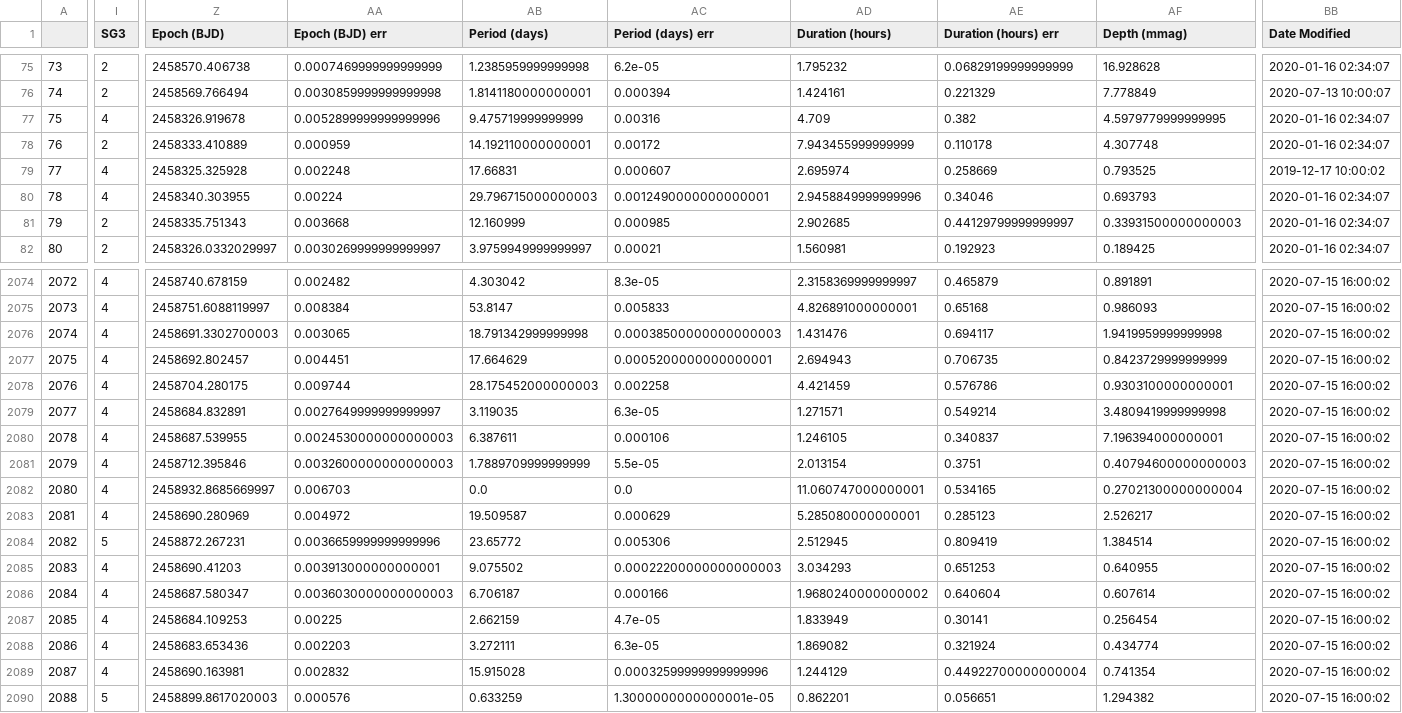
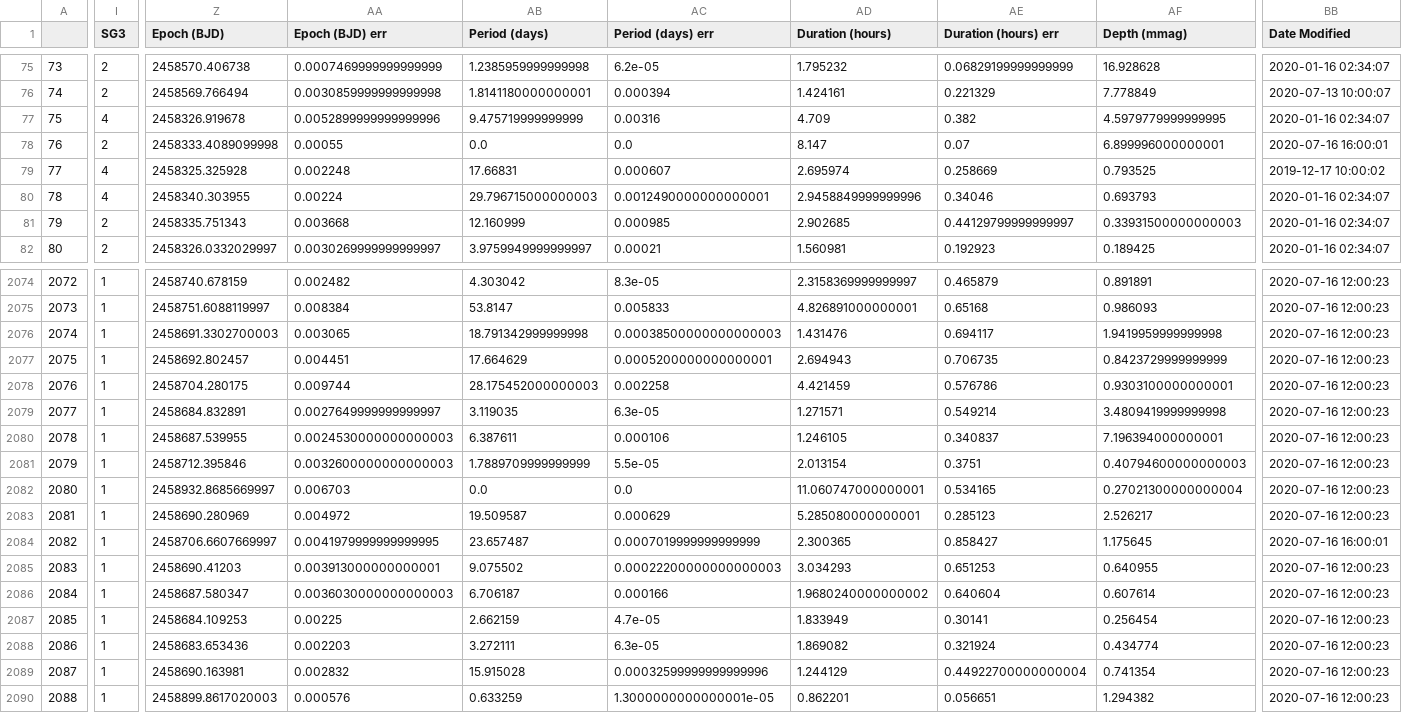
Before and after one commit to elisaquintana/exoplots, a CSV file: data/tess-candidates.csv, drawn as a sheet; only a part is shown, gaps mark what is left out; the diff covers the shown part only; the diff names each change by its address in the sheet, - before the commit and + after, or states it on an @@ line.

```diff
--- a/data/tess-candidates.csv
+++ b/data/tess-candidates.csv
-Z78 (Epoch (BJD)): 2458333.410889
+Z78 (Epoch (BJD)): 2458333.4089099998
-AA78 (Epoch (BJD) err): 0.000959
+AA78 (Epoch (BJD) err): 0.00055
-AB78 (Period (days)): 14.192110000000001
+AB78 (Period (days)): 0.0
-AC78 (Period (days) err): 0.00172
+AC78 (Period (days) err): 0.0
-AD78 (Duration (hours)): 7.943455999999999
+AD78 (Duration (hours)): 8.147
-AE78 (Duration (hours) err): 0.110178
+AE78 (Duration (hours) err): 0.07
-AF78 (Depth (mmag)): 4.307748
+AF78 (Depth (mmag)): 6.899996000000001
-BB78 (Date Modified): 2020-01-16 02:34:07
+BB78 (Date Modified): 2020-07-16 16:00:01
-I2074:I2083 (SG3): 4
+I2074:I2083 (SG3): 1
-BB2074:BB2083 (Date Modified): 2020-07-15 16:00:02
+BB2074:BB2083 (Date Modified): 2020-07-16 12:00:23
-I2084 (SG3): 5
+I2084 (SG3): 1
-Z2084 (Epoch (BJD)): 2458872.267231
+Z2084 (Epoch (BJD)): 2458706.6607669997
-AA2084 (Epoch (BJD) err): 0.0036659999999999996
+AA2084 (Epoch (BJD) err): 0.0041979999999999995
-AB2084 (Period (days)): 23.65772
+AB2084 (Period (days)): 23.657487
-AC2084 (Period (days) err): 0.005306
+AC2084 (Period (days) err): 0.0007019999999999999
-AD2084 (Duration (hours)): 2.512945
+AD2084 (Duration (hours)): 2.300365
-AE2084 (Duration (hours) err): 0.809419
+AE2084 (Duration (hours) err): 0.858427
-AF2084 (Depth (mmag)): 1.384514
+AF2084 (Depth (mmag)): 1.175645
-BB2084 (Date Modified): 2020-07-15 16:00:02
+BB2084 (Date Modified): 2020-07-16 16:00:01
-I2085:I2089 (SG3): 4
+I2085:I2089 (SG3): 1
-BB2085:BB2090 (Date Modified): 2020-07-15 16:00:02
+BB2085:BB2090 (Date Modified): 2020-07-16 12:00:23
-I2090 (SG3): 5
+I2090 (SG3): 1
```
Also changed, not shown: 83 edited cells elsewhere in this file, 23 other files.
